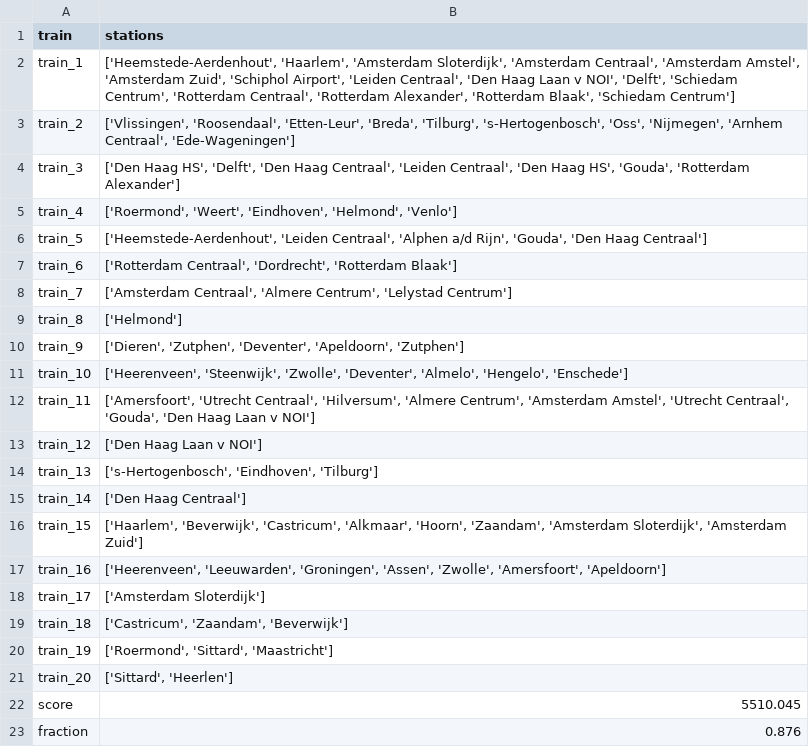
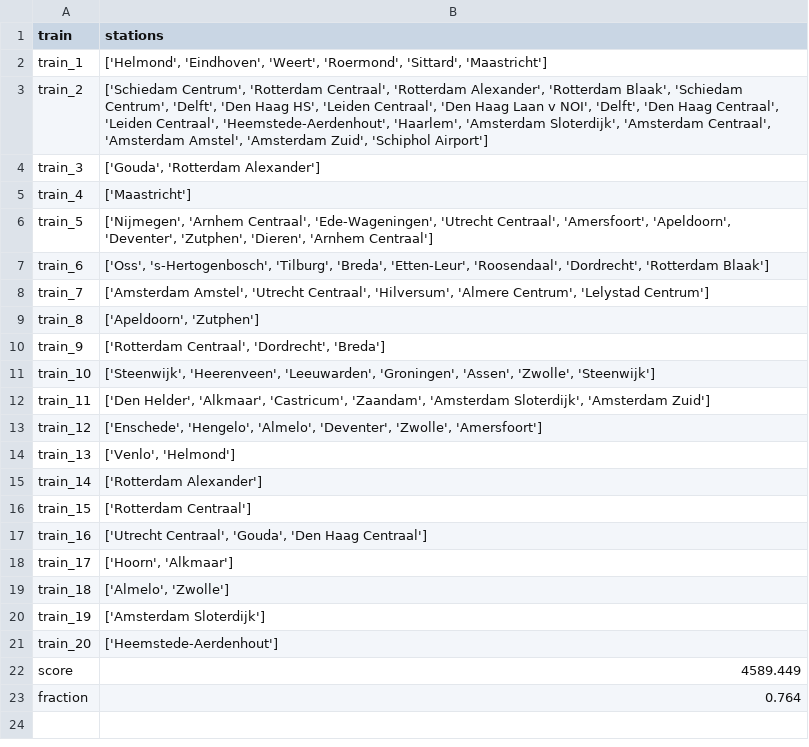
Before and after one commit to ilonawillemse/railNL, a CSV file: output/output_model.csv, drawn as a sheet.

```diff
--- a/output/output_model.csv
+++ b/output/output_model.csv
@@ -1,23 +1,23 @@
 train,stations
-train_1,"['Heemstede-Aerdenhout', 'Haarlem', 'Amsterdam Sloterdijk', 'Amsterdam Centraal', 'Amsterdam Amstel', 'Amsterdam Zuid', 'Schiphol Airport', 'Leiden Centraal', 'Den Haag Laan v NOI', 'Delft', 'Schiedam Centrum', 'Rotterdam Centraal', 'Rotterdam Alexander', 'Rotterdam Blaak', 'Schiedam Centrum']"
-train_2,"['Vlissingen', 'Roosendaal', 'Etten-Leur', 'Breda', 'Tilburg', 's-Hertogenbosch', 'Oss', 'Nijmegen', 'Arnhem Centraal', 'Ede-Wageningen']"
-train_3,"['Den Haag HS', 'Delft', 'Den Haag Centraal', 'Leiden Centraal', 'Den Haag HS', 'Gouda', 'Rotterdam Alexander']"
-train_4,"['Roermond', 'Weert', 'Eindhoven', 'Helmond', 'Venlo']"
-train_5,"['Heemstede-Aerdenhout', 'Leiden Centraal', 'Alphen a/d Rijn', 'Gouda', 'Den Haag Centraal']"
-train_6,"['Rotterdam Centraal', 'Dordrecht', 'Rotterdam Blaak']"
-train_7,"['Amsterdam Centraal', 'Almere Centrum', 'Lelystad Centrum']"
-train_8,['Helmond']
-train_9,"['Dieren', 'Zutphen', 'Deventer', 'Apeldoorn', 'Zutphen']"
-train_10,"['Heerenveen', 'Steenwijk', 'Zwolle', 'Deventer', 'Almelo', 'Hengelo', 'Enschede']"
-train_11,"['Amersfoort', 'Utrecht Centraal', 'Hilversum', 'Almere Centrum', 'Amsterdam Amstel', 'Utrecht Centraal', 'Gouda', 'Den Haag Laan v NOI']"
-train_12,['Den Haag Laan v NOI']
-train_13,"['s-Hertogenbosch', 'Eindhoven', 'Tilburg']"
-train_14,['Den Haag Centraal']
-train_15,"['Haarlem', 'Beverwijk', 'Castricum', 'Alkmaar', 'Hoorn', 'Zaandam', 'Amsterdam Sloterdijk', 'Amsterdam Zuid']"
-train_16,"['Heerenveen', 'Leeuwarden', 'Groningen', 'Assen', 'Zwolle', 'Amersfoort', 'Apeldoorn']"
-train_17,['Amsterdam Sloterdijk']
-train_18,"['Castricum', 'Zaandam', 'Beverwijk']"
-train_19,"['Roermond', 'Sittard', 'Maastricht']"
-train_20,"['Sittard', 'Heerlen']"
-score,5510.045
-fraction,0.876
+train_1,"['Helmond', 'Eindhoven', 'Weert', 'Roermond', 'Sittard', 'Maastricht']"
+train_2,"['Schiedam Centrum', 'Rotterdam Centraal', 'Rotterdam Alexander', 'Rotterdam Blaak', 'Schiedam Centrum', 'Delft', 'Den Haag HS', 'Leiden Centraal', 'Den Haag Laan v NOI', 'Delft', 'Den Haag Centraal', 'Leiden Centraal', 'Heemstede-Aerdenhout', 'Haarlem', 'Amsterdam Sloterdijk', 'Amsterdam Centraal', 'Amsterdam Amstel', 'Amsterdam Zuid', 'Schiphol Airport']"
+train_3,"['Gouda', 'Rotterdam Alexander']"
+train_4,['Maastricht']
+train_5,"['Nijmegen', 'Arnhem Centraal', 'Ede-Wageningen', 'Utrecht Centraal', 'Amersfoort', 'Apeldoorn', 'Deventer', 'Zutphen', 'Dieren', 'Arnhem Centraal']"
+train_6,"['Oss', 's-Hertogenbosch', 'Tilburg', 'Breda', 'Etten-Leur', 'Roosendaal', 'Dordrecht', 'Rotterdam Blaak']"
+train_7,"['Amsterdam Amstel', 'Utrecht Centraal', 'Hilversum', 'Almere Centrum', 'Lelystad Centrum']"
+train_8,"['Apeldoorn', 'Zutphen']"
+train_9,"['Rotterdam Centraal', 'Dordrecht', 'Breda']"
+train_10,"['Steenwijk', 'Heerenveen', 'Leeuwarden', 'Groningen', 'Assen', 'Zwolle', 'Steenwijk']"
+train_11,"['Den Helder', 'Alkmaar', 'Castricum', 'Zaandam', 'Amsterdam Sloterdijk', 'Amsterdam Zuid']"
+train_12,"['Enschede', 'Hengelo', 'Almelo', 'Deventer', 'Zwolle', 'Amersfoort']"
+train_13,"['Venlo', 'Helmond']"
+train_14,['Rotterdam Alexander']
+train_15,['Rotterdam Centraal']
+train_16,"['Utrecht Centraal', 'Gouda', 'Den Haag Centraal']"
+train_17,"['Hoorn', 'Alkmaar']"
+train_18,"['Almelo', 'Zwolle']"
+train_19,['Amsterdam Sloterdijk']
+train_20,['Heemstede-Aerdenhout']
+score,4589.449
+fraction,0.764
```
Also changed, not shown: 2 other files.
